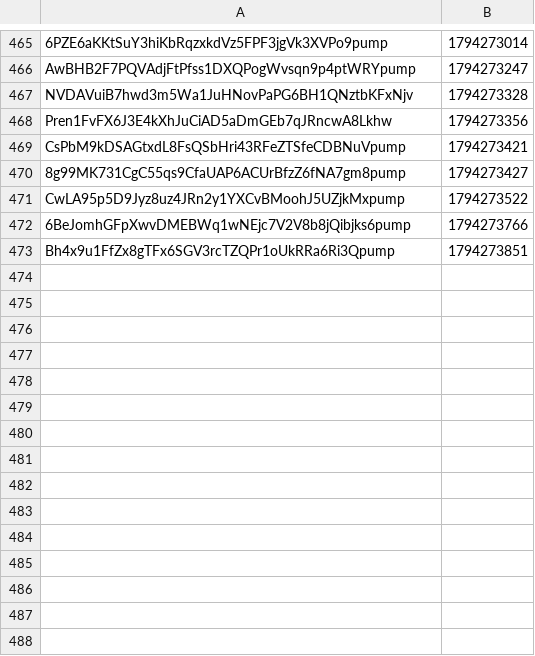
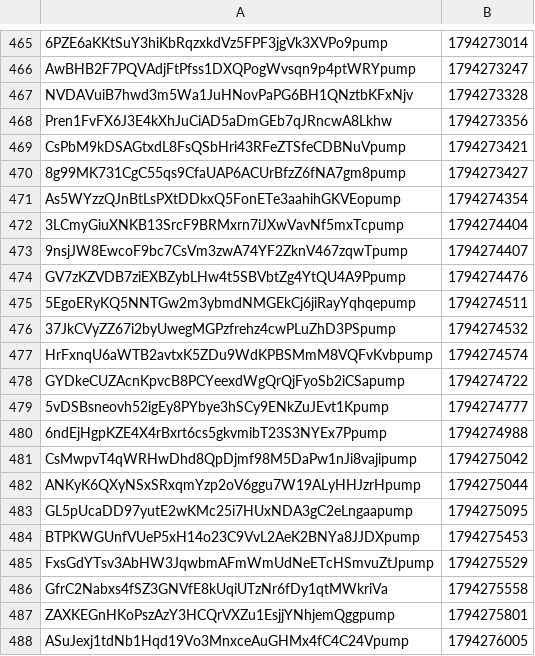
Before and after one commit to organelito23/arturocasas, a CSV file: graduadas.csv, drawn as a sheet; only a part is shown, gaps mark what is left out; removed rows and columns are numbered as before the commit, all else as after; the diff names each change by its address in the sheet, - before the commit and + after, or states it on an @@ line.

```diff
--- a/graduadas.csv
+++ b/graduadas.csv
-row 471: CwLA95p5D9Jyz8uz4JRn2y1YXCvBMoohJ5UZjkMxpump | 1794273522
-row 472: 6BeJomhGFpXwvDMEBWq1wNEjc7V2V8b8jQibjks6pump | 1794273766
-row 473: Bh4x9u1FfZx8gTFx6SGV3rcTZQPr1oUkRRa6Ri3Qpump | 1794273851
+row 471: As5WYzzQJnBtLsPXtDDkxQ5FonETe3aahihGKVEopump | 1794274354
+row 472: 3LCmyGiuXNKB13SrcF9BRMxrn7iJXwVavNf5mxTcpump | 1794274404
+row 473: 9nsjJW8EwcoF9bc7CsVm3zwA74YF2ZknV467zqwTpump | 1794274407
+row 474: GV7zKZVDB7ziEXBZybLHw4t5SBVbtZg4YtQU4A9Ppump | 1794274476
+row 475: 5EgoERyKQ5NNTGw2m3ybmdNMGEkCj6jiRayYqhqepump | 1794274511
+row 476: 37JkCVyZZ67i2byUwegMGPzfrehz4cwPLuZhD3PSpump | 1794274532
+row 477: HrFxnqU6aWTB2avtxK5ZDu9WdKPBSMmM8VQFvKvbpump | 1794274574
+row 478: GYDkeCUZAcnKpvcB8PCYeexdWgQrQjFyoSb2iCSapump | 1794274722
+row 479: 5vDSBsneovh52igEy8PYbye3hSCy9ENkZuJEvt1Kpump | 1794274777
+row 480: 6ndEjHgpKZE4X4rBxrt6cs5gkvmibT23S3NYEx7Ppump | 1794274988
+row 481: CsMwpvT4qWRHwDhd8QpDjmf98M5DaPw1nJi8vajipump | 1794275042
+row 482: ANKyK6QXyNSxSRxqmYzp2oV6ggu7W19ALyHHJzrHpump | 1794275044
+row 483: GL5pUcaDD97yutE2wKMc25i7HUxNDA3gC2eLngaapump | 1794275095
+row 484: BTPKWGUnfVUeP5xH14o23C9VvL2AeK2BNYa8JJDXpump | 1794275453
+row 485: FxsGdYTsv3AbHW3JqwbmAFmWmUdNeETcHSmvuZtJpump | 1794275529
+row 486: GfrC2Nabxs4fSZ3GNVfE8kUqiUTzNr6fDy1qtMWkriVa | 1794275558
+row 487: ZAXKEGnHKoPszAzY3HCQrVXZu1EsjjYNhjemQggpump | 1794275801
+row 488: ASuJexj1tdNb1Hqd19Vo3MnxceAuGHMx4fC4C24Vpump | 1794276005
```
Also changed, not shown: monitor.csv, 1 other file.
